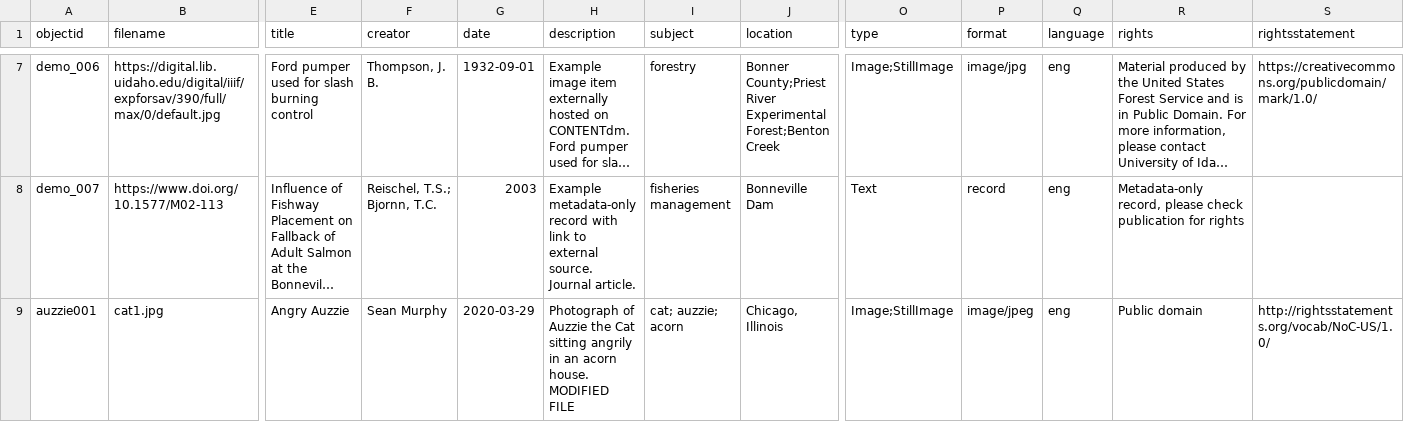
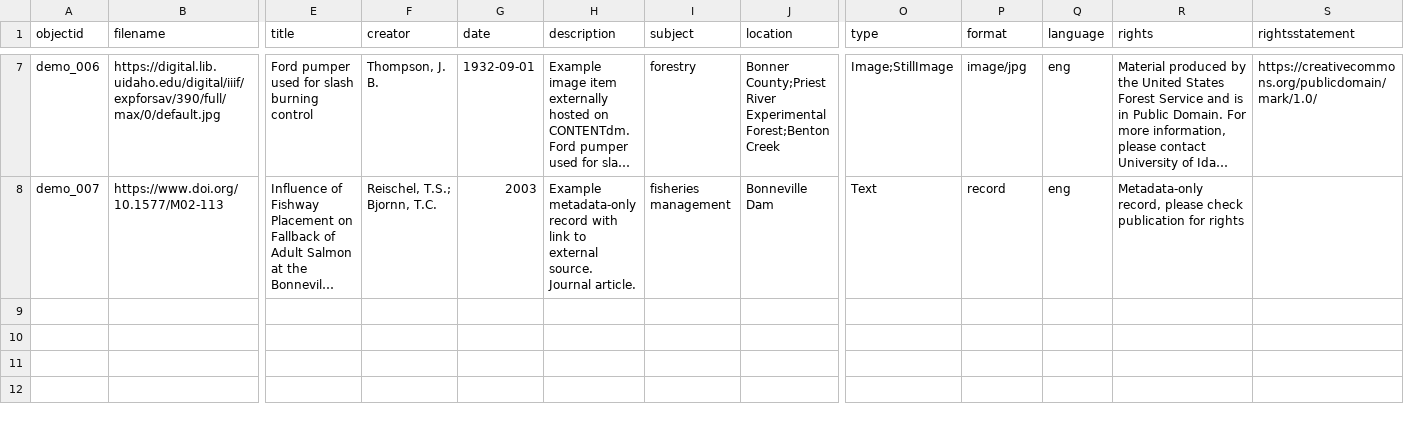
Before and after one commit to smurphy13IIT/COM541-collectionbuilder, a CSV file: _data/demo-metadata.csv, drawn as a sheet; only a part is shown, gaps mark what is left out; long unchanged cells end in …; rows hold the shown columns only; the diff names each change by its address in the sheet, - before the commit and + after, or states it on an @@ line.

Commit message:
Update demo-metadata.csv

```diff
--- a/_data/demo-metadata.csv
+++ b/_data/demo-metadata.csv
-row 9: auzzie001 | cat1.jpg | Angry Auzzie | Sean Murphy | 2020-03-29 | Photograph of Auzzie the Cat sitting angrily in an acorn house. MODIFIED FILE | cat; auzzie; acorn | Chicago, Illinois | Image;StillImage | image/jpeg | eng | Public domain | http://rightsstatements.org/vocab/NoC-US/1.0/
```
